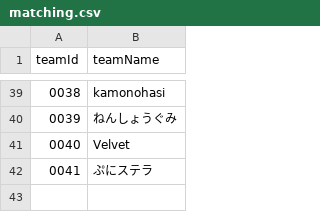
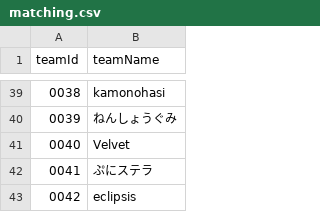
Before and after one commit to volleyballvrc-tech/volleyballvrc.github.io, a CSV file: matching.csv, drawn as a sheet; only a part is shown, gaps mark what is left out; the diff names each change by its address in the sheet, - before the commit and + after, or states it on an @@ line.

Commit message:
Update matching.csv

```diff
--- a/matching.csv
+++ b/matching.csv
+row 43: 0042 | eclipsis
```
